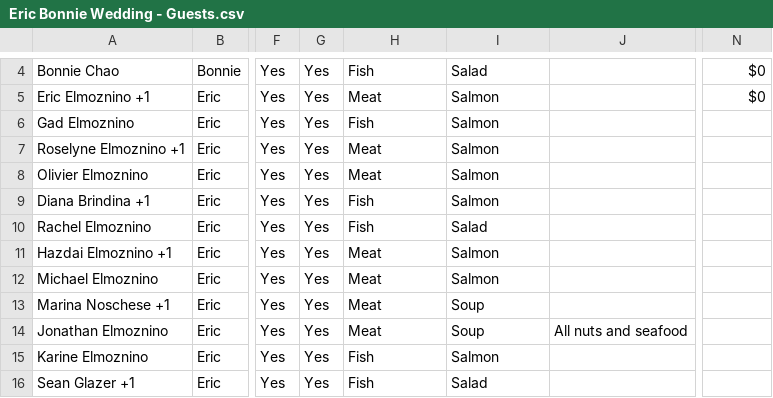
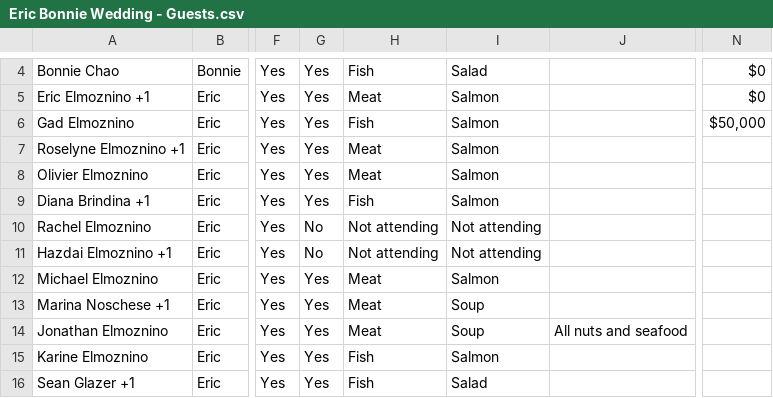
Before and after one commit to EricElmoznino/wedding_website, a CSV file: assets/Eric Bonnie Wedding - Guests.csv, drawn as a sheet; only a part is shown, gaps mark what is left out; the diff covers the shown part only; the diff names each change by its address in the sheet, - before the commit and + after, or states it on an @@ line.

Commit message:
Updated guest list

```diff
--- a/assets/Eric Bonnie Wedding - Guests.csv
+++ b/assets/Eric Bonnie Wedding - Guests.csv
-N6: (empty)
+N6: $50,000
-G10:G11: Yes
+G10:G11: No
-H10: Fish
+H10: Not attending
-I10: Salad
+I10: Not attending
-H11: Meat
+H11: Not attending
-I11: Salmon
+I11: Not attending
```
Also changed, not shown: 1 added row, 1 removed row and 19 edited cells elsewhere in this file.
